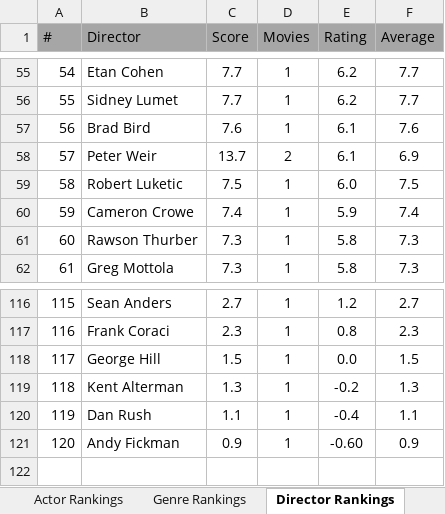
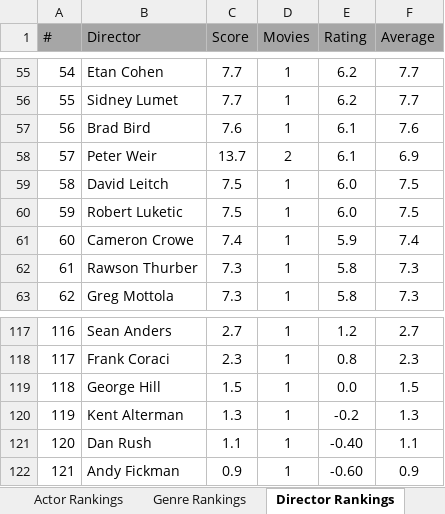
Before and after one commit to TylerGrossi/Movie-Rankings, an Excel workbook: Movies Ranks.xlsm, sheet Director Rankings, drawn as a sheet; only a part is shown, gaps mark what is left out; values as stored, in another font and other column widths than the file's, no borders; charts and pictures not drawn; addresses are those after the commit; the diff names each change by its address in the sheet, - before the commit and + after, or states it on an @@ line.

Commit message:
Update IMDb ratings and watchlist; enhance prediction model outputs
- Added new movie entries to imdb_ratings.csv and imdb_watchlist.csv, including titles like "The Color of Money" and "La La Land."
- Updated Predicted_Scores.csv and Watchlist_Enriched.csv to reflect the latest movie data and ratings.
- Modified the save_output function to accommodate new data structures and improve output clarity.
- Adjusted binary files for Movie Dashboard and Movies Ranks to align with recent changes.

```diff
--- a/Movies Ranks.xlsm (sheet Director Rankings)
+++ b/Movies Ranks.xlsm (sheet Director Rankings)
+row 59: 58 | David Leitch | 7.5 | 1 | 6.0 | 7.5
@@ column A (#) renumbered from row 60 down @@
-E121 (Rating): -0.4
+E121 (Rating): -0.40
```
Also changed, not shown: sheet Movie Rankings, sheet Actor Rankings, sheet Genre Rankings, formulas that keep their value, 8 other files.
